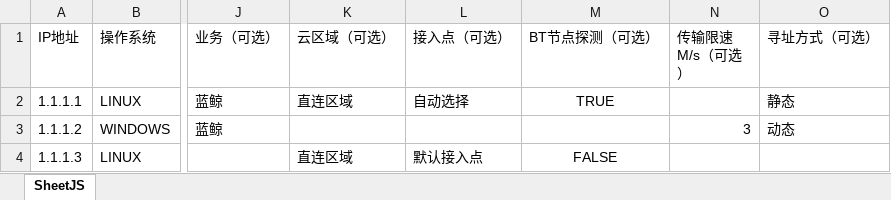
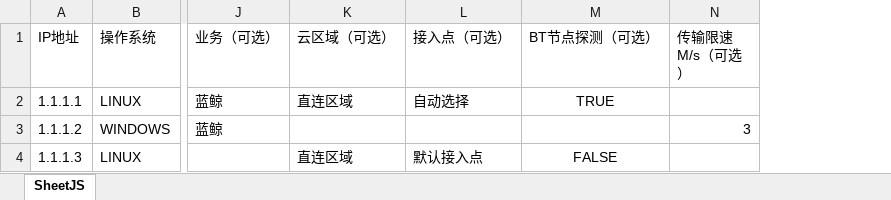
Before and after one commit to TencentBlueKing/bk-nodeman, an Excel workbook: static/download/bk_nodeman_info_zh.xlsx, sheet SheetJS, drawn as a sheet; only a part is shown, gaps mark what is left out; values as stored, in another font and other column widths than the file's, no borders; the diff names each change by its address in the sheet, - before the commit and + after, or states it on an @@ line.

Commit message:
sprintfix: Excel下载模板 区分DHCP

```diff
--- a/static/download/bk_nodeman_info_zh.xlsx (sheet SheetJS)
+++ b/static/download/bk_nodeman_info_zh.xlsx (sheet SheetJS)
-column O (寻址方式（可选）), rows 2-3: 静态 | 动态
```
Also changed, not shown: static/download/bk_nodeman_info_en.xlsx, 3 other files.
